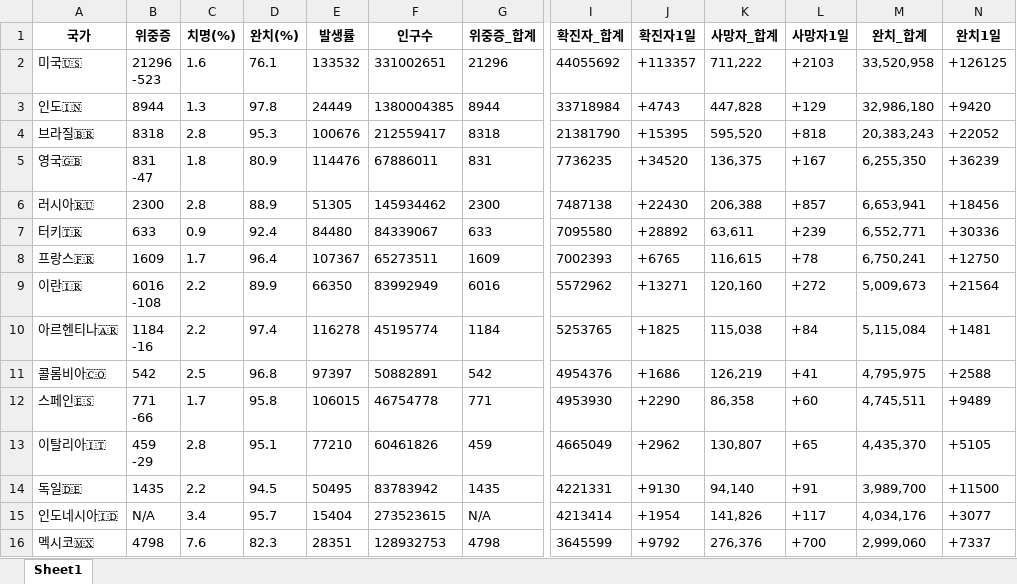
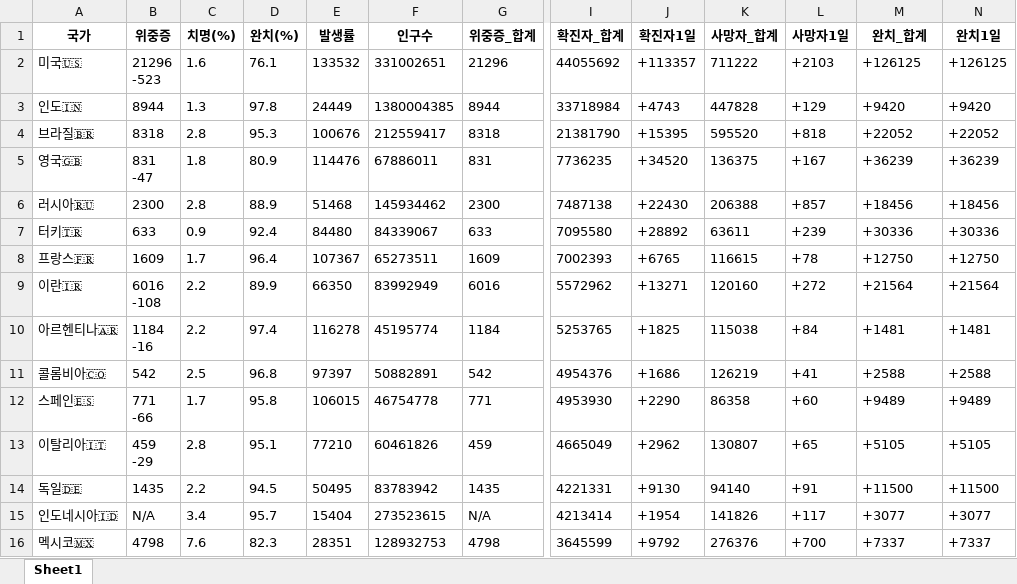
Before and after one commit to JYPark-Code/LikeLion_13th_ML_Course, an Excel workbook: 0929_covid_df_merge/data/2021-09-29_corona.xlsx, sheet Sheet1, drawn as a sheet; only a part is shown, gaps mark what is left out; values as stored, in another font and other column widths than the file's, no borders; the diff covers the shown part only; the diff names each change by its address in the sheet, - before the commit and + after, or states it on an @@ line.

```diff
--- a/0929_covid_df_merge/data/2021-09-29_corona.xlsx (sheet Sheet1)
+++ b/0929_covid_df_merge/data/2021-09-29_corona.xlsx (sheet Sheet1)
-K2 (사망자_합계): 711,222
+K2 (사망자_합계): 711222
-M2 (완치_합계): 33,520,958
+M2 (완치_합계): +126125
-K3 (사망자_합계): 447,828
+K3 (사망자_합계): 447828
-M3 (완치_합계): 32,986,180
+M3 (완치_합계): +9420
-K4 (사망자_합계): 595,520
+K4 (사망자_합계): 595520
-M4 (완치_합계): 20,383,243
+M4 (완치_합계): +22052
-K5 (사망자_합계): 136,375
+K5 (사망자_합계): 136375
-M5 (완치_합계): 6,255,350
+M5 (완치_합계): +36239
-E6 (발생률): 51305
+E6 (발생률): 51468
-K6 (사망자_합계): 206,388
+K6 (사망자_합계): 206388
-M6 (완치_합계): 6,653,941
+M6 (완치_합계): +18456
-K7 (사망자_합계): 63,611
+K7 (사망자_합계): 63611
-M7 (완치_합계): 6,552,771
+M7 (완치_합계): +30336
-K8 (사망자_합계): 116,615
+K8 (사망자_합계): 116615
-M8 (완치_합계): 6,750,241
+M8 (완치_합계): +12750
-K9 (사망자_합계): 120,160
+K9 (사망자_합계): 120160
-M9 (완치_합계): 5,009,673
+M9 (완치_합계): +21564
-K10 (사망자_합계): 115,038
+K10 (사망자_합계): 115038
-M10 (완치_합계): 5,115,084
+M10 (완치_합계): +1481
-K11 (사망자_합계): 126,219
+K11 (사망자_합계): 126219
-M11 (완치_합계): 4,795,975
+M11 (완치_합계): +2588
-K12 (사망자_합계): 86,358
+K12 (사망자_합계): 86358
-M12 (완치_합계): 4,745,511
+M12 (완치_합계): +9489
-K13 (사망자_합계): 130,807
+K13 (사망자_합계): 130807
-M13 (완치_합계): 4,435,370
+M13 (완치_합계): +5105
-K14 (사망자_합계): 94,140
+K14 (사망자_합계): 94140
-M14 (완치_합계): 3,989,700
+M14 (완치_합계): +11500
-K15 (사망자_합계): 141,826
+K15 (사망자_합계): 141826
-M15 (완치_합계): 4,034,176
+M15 (완치_합계): +3077
-K16 (사망자_합계): 276,376
+K16 (사망자_합계): 276376
-M16 (완치_합계): 2,999,060
+M16 (완치_합계): +7337
```
Also changed, not shown: 327 edited cells elsewhere in this sheet, 0929_covid_df_merge/data/2021-09-29_vaccinated.xlsx, 0929_covid_df_merge/data/2021-09-30_merged.xlsx, 7 other files.
